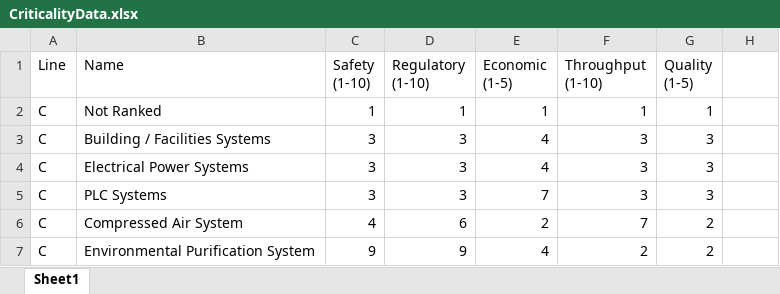
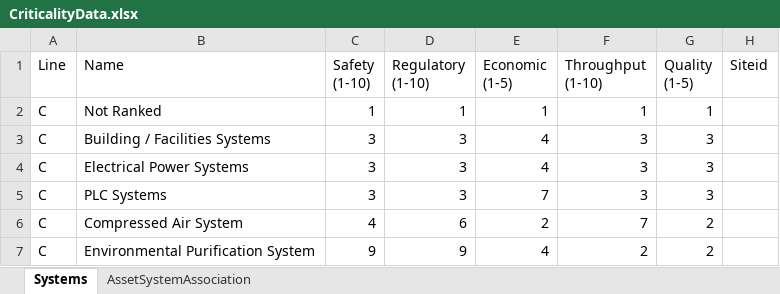
Before and after one commit to jonathanmajh/iko_reliability, an Excel workbook: lib/criticality/CriticalityData.xlsx, sheet Systems, drawn as a sheet; only a part is shown; values as stored, in another font and other column widths than the file's, no borders; the diff names each change by its address in the sheet, - before the commit and + after, or states it on an @@ line.

Commit message:
load site for systems

```diff
--- a/lib/criticality/CriticalityData.xlsx (sheet Systems)
+++ b/lib/criticality/CriticalityData.xlsx (sheet Systems)
-sheet tab: Sheet1
+sheet tab: Systems
+sheet tab: AssetSystemAssociation
-H1: (empty)
+H1: Siteid
```
Also changed, not shown: 1 other file.
